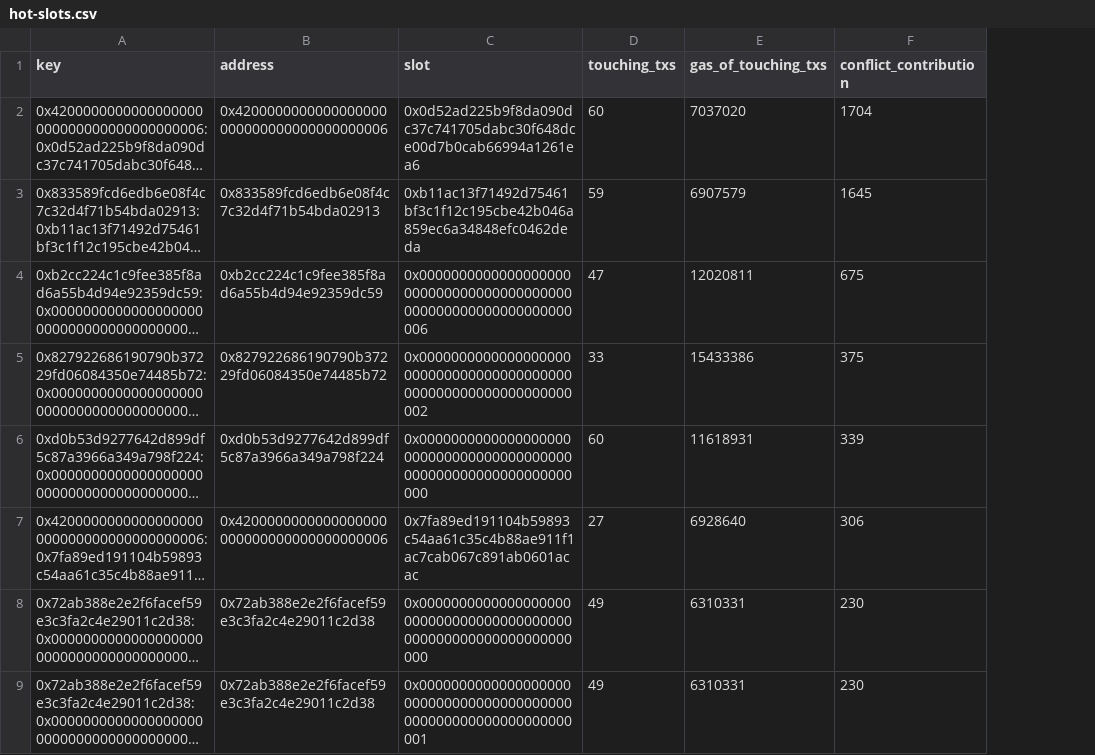
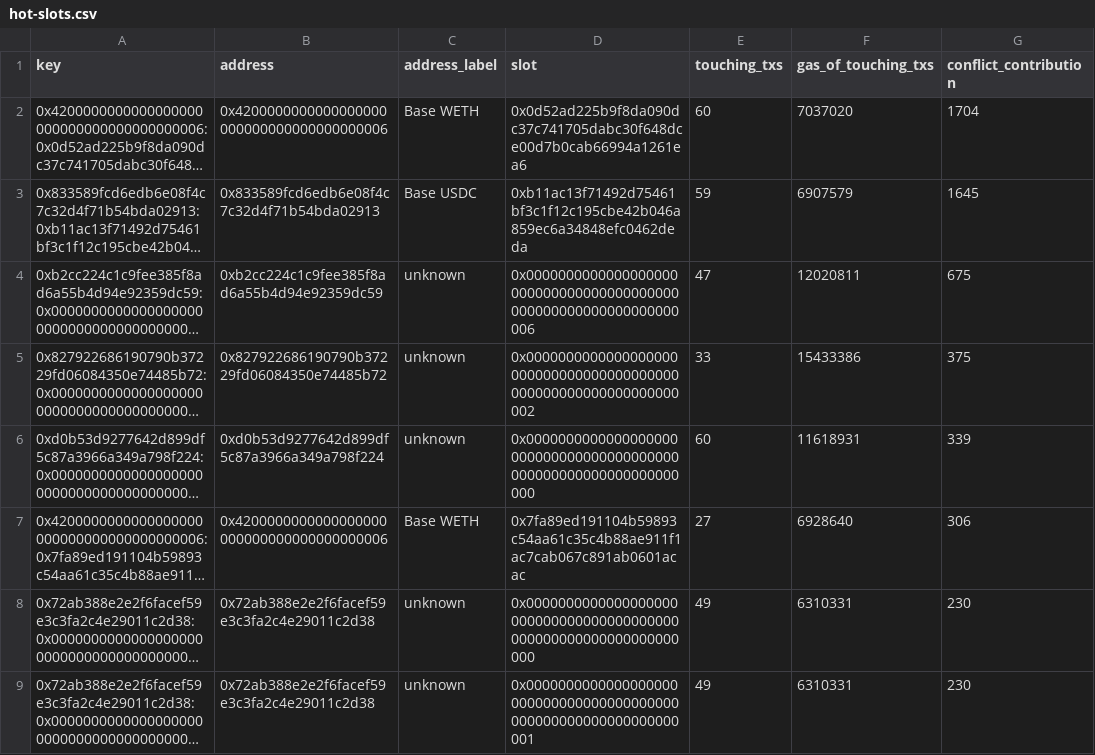
Before and after one commit to CruzMolina/parallel-revm-lab, a CSV file: case-studies/base-38014901-execution-dossier/hot-slots.csv, drawn as a sheet; only a part is shown; long unchanged cells end in …; the diff names each change by its address in the sheet, - before the commit and + after, or states it on an @@ line.

Commit message:
Polish Base dossier review packet

```diff
--- a/case-studies/base-38014901-execution-dossier/hot-slots.csv
+++ b/case-studies/base-38014901-execution-dossier/hot-slots.csv
+column C (address_label), rows 2-9: Base WETH | Base USDC | unknown | unknown | unknown | Base WETH | unknown | unknown
```
Also changed, not shown: case-studies/base-38014901-execution-dossier/hot-contracts.csv, case-studies/base-38014901-real-sample/hot-contracts.csv, 37 other files.
